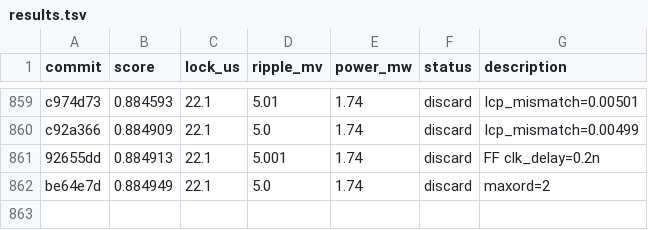
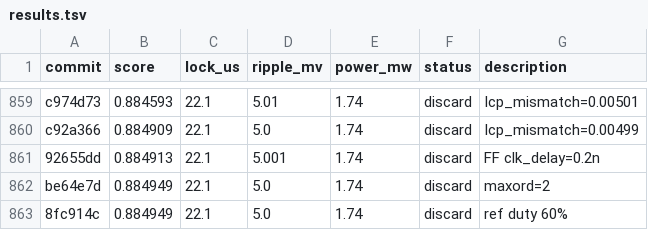
Before and after one commit to edonD/pll-challenge, a TSV file: results.tsv, drawn as a sheet; only a part is shown, gaps mark what is left out.

Commit message:
revert: ref duty 60%, same

```diff
--- a/results.tsv
+++ b/results.tsv
@@ -862 +862,2 @@ c92a366	0.884909	22.1	5.0	1.74	discard	Icp_mismatch=0.00499
 be64e7d	0.884949	22.1	5.0	1.74	discard	maxord=2
+8fc914c	0.884949	22.1	5.0	1.74	discard	ref duty 60%
```
Also changed, not shown: 1 other file.
